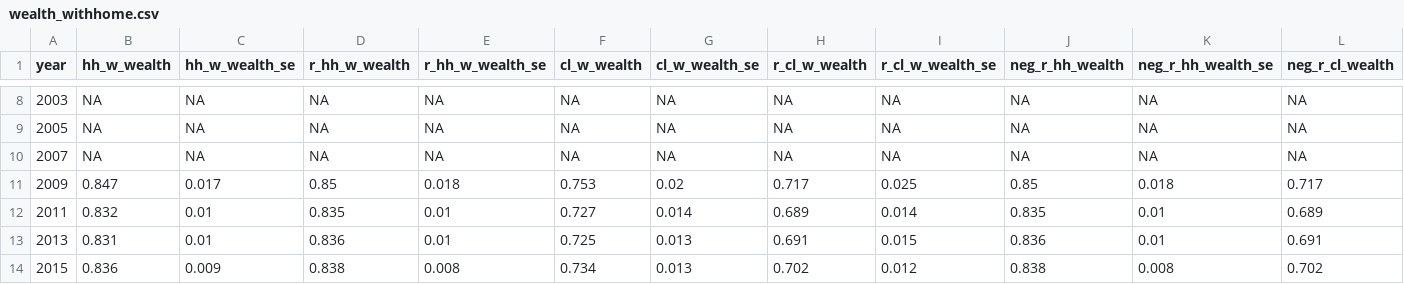
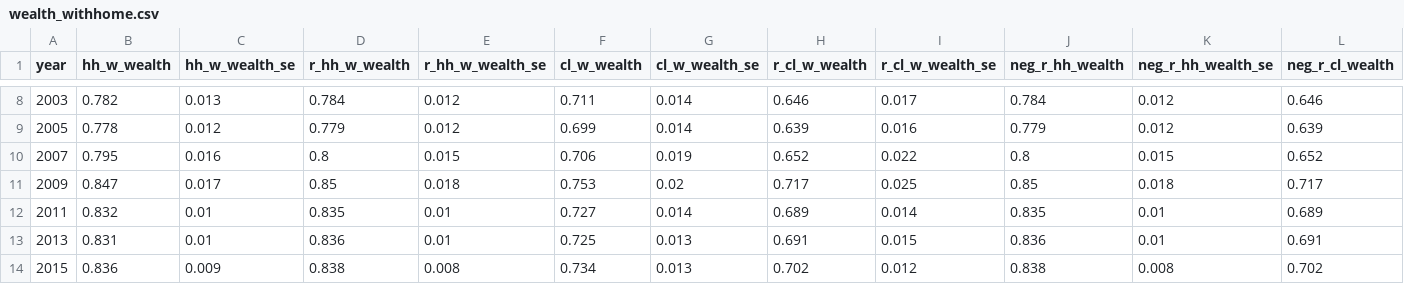
Before and after one commit to aebuechele29/clan_study, a CSV file: 6_calculate_gini/output/wealth_withhome.csv, drawn as a sheet; only a part is shown, gaps mark what is left out; the diff covers the shown part only; the diff names each change by its address in the sheet, - before the commit and + after, or states it on an @@ line.

```diff
--- a/6_calculate_gini/output/wealth_withhome.csv
+++ b/6_calculate_gini/output/wealth_withhome.csv
-B8 (hh_w_wealth): NA
+B8 (hh_w_wealth): 0.782
-C8 (hh_w_wealth_se): NA
+C8 (hh_w_wealth_se): 0.013
-D8 (r_hh_w_wealth): NA
+D8 (r_hh_w_wealth): 0.784
-E8:E9 (r_hh_w_wealth_se): NA
+E8:E9 (r_hh_w_wealth_se): 0.012
-F8 (cl_w_wealth): NA
+F8 (cl_w_wealth): 0.711
-G8:G9 (cl_w_wealth_se): NA
+G8:G9 (cl_w_wealth_se): 0.014
-H8 (r_cl_w_wealth): NA
+H8 (r_cl_w_wealth): 0.646
-I8 (r_cl_w_wealth_se): NA
+I8 (r_cl_w_wealth_se): 0.017
-J8 (neg_r_hh_wealth): NA
+J8 (neg_r_hh_wealth): 0.784
-K8:K9 (neg_r_hh_wealth_se): NA
+K8:K9 (neg_r_hh_wealth_se): 0.012
-L8 (neg_r_cl_wealth): NA
+L8 (neg_r_cl_wealth): 0.646
-B9 (hh_w_wealth): NA
+B9 (hh_w_wealth): 0.778
-C9 (hh_w_wealth_se): NA
+C9 (hh_w_wealth_se): 0.012
-D9 (r_hh_w_wealth): NA
+D9 (r_hh_w_wealth): 0.779
-F9 (cl_w_wealth): NA
+F9 (cl_w_wealth): 0.699
-H9 (r_cl_w_wealth): NA
+H9 (r_cl_w_wealth): 0.639
-I9 (r_cl_w_wealth_se): NA
+I9 (r_cl_w_wealth_se): 0.016
-J9 (neg_r_hh_wealth): NA
+J9 (neg_r_hh_wealth): 0.779
-L9 (neg_r_cl_wealth): NA
+L9 (neg_r_cl_wealth): 0.639
-B10 (hh_w_wealth): NA
+B10 (hh_w_wealth): 0.795
-C10 (hh_w_wealth_se): NA
+C10 (hh_w_wealth_se): 0.016
-D10 (r_hh_w_wealth): NA
+D10 (r_hh_w_wealth): 0.8
-E10 (r_hh_w_wealth_se): NA
+E10 (r_hh_w_wealth_se): 0.015
-F10 (cl_w_wealth): NA
+F10 (cl_w_wealth): 0.706
-G10 (cl_w_wealth_se): NA
+G10 (cl_w_wealth_se): 0.019
-H10 (r_cl_w_wealth): NA
+H10 (r_cl_w_wealth): 0.652
-I10 (r_cl_w_wealth_se): NA
+I10 (r_cl_w_wealth_se): 0.022
-J10 (neg_r_hh_wealth): NA
+J10 (neg_r_hh_wealth): 0.8
-K10 (neg_r_hh_wealth_se): NA
+K10 (neg_r_hh_wealth_se): 0.015
-L10 (neg_r_cl_wealth): NA
+L10 (neg_r_cl_wealth): 0.652
```
Also changed, not shown: 75 edited cells elsewhere in this file, 7_gini_by_race/output/wealth_withhome_race.csv, 11 other files.
